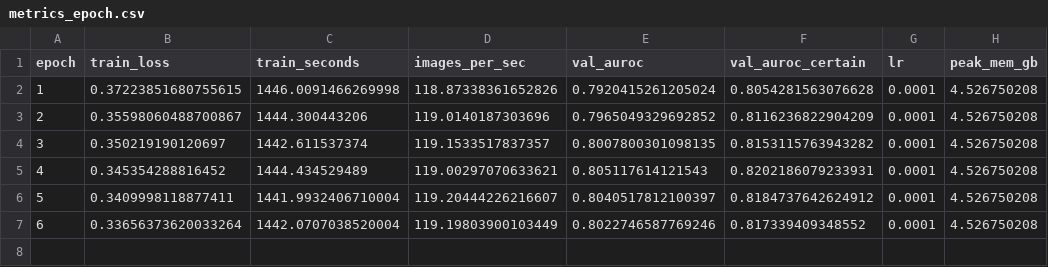
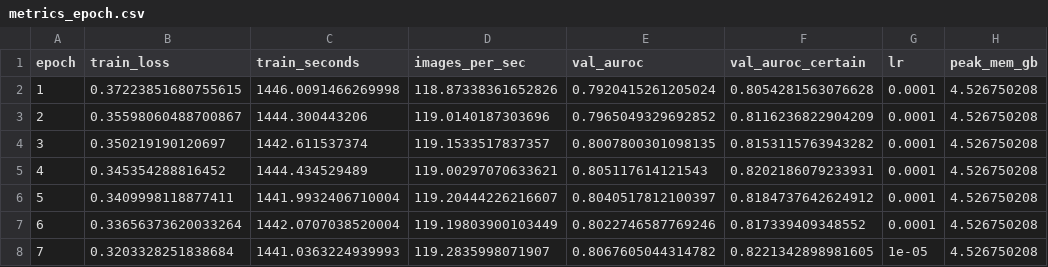
Before and after one commit to Yasir-Zafar/chexpert-uncertainty-policies, a CSV file: runs/u_zeros_mc_s43/metrics_epoch.csv, drawn as a sheet; the diff names each change by its address in the sheet, - before the commit and + after, or states it on an @@ line.

```diff
--- a/runs/u_zeros_mc_s43/metrics_epoch.csv
+++ b/runs/u_zeros_mc_s43/metrics_epoch.csv
+row 8: 7 | 0.3203328251838684 | 1441.0363224939993 | 119.2835998071907 | 0.8067605044314782 | 0.8221342898981605 | 1e-05 | 4.526750208
```
Also changed, not shown: runs/u_zeros_mc_s43/gpu_trace.csv, runs/u_zeros_mc_s43/grad_stats.csv, 1 other file.
